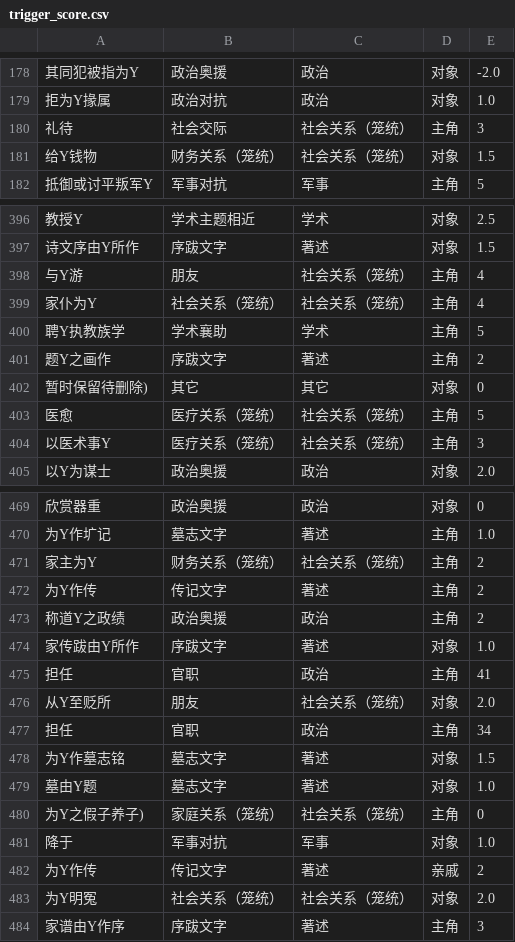
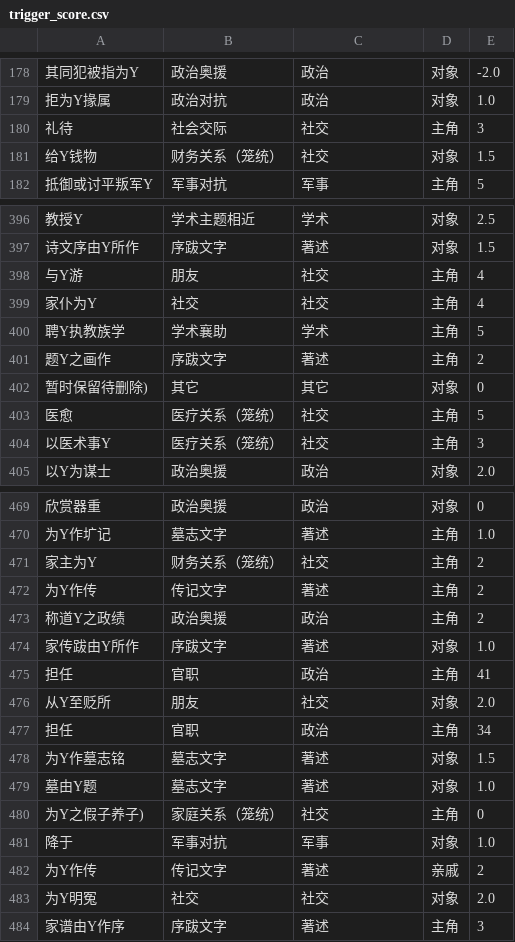
Before and after one commit to 1011497938/scSystemServer, a CSV file: scSystemServer/data_model/data/trigger_score.csv, drawn as a sheet; only a part is shown, gaps mark what is left out; the diff covers the shown part only.

```diff
--- a/scSystemServer/data_model/data/trigger_score.csv
+++ b/scSystemServer/data_model/data/trigger_score.csv
@@ -179,4 +179,4 @@
 拒为Y掾属,政治对抗,政治,对象,1.0
-礼待,社会交际,社会关系（笼统）,主角,3
-给Y钱物,财务关系（笼统）,社会关系（笼统）,对象,1.5
+礼待,社会交际,社交,主角,3
+给Y钱物,财务关系（笼统）,社交,对象,1.5
 抵御或讨平叛军Y,军事对抗,军事,主角,5
@@ -397,4 +397,4 @@
 诗文序由Y所作,序跋文字,著述,对象,1.5
-与Y游,朋友,社会关系（笼统）,主角,4
-家仆为Y,社会关系（笼统）,社会关系（笼统）,主角,4
+与Y游,朋友,社交,主角,4
+家仆为Y,社交,社交,主角,4
 聘Y执教族学,学术襄助,学术,主角,5
@@ -402,4 +402,4 @@
 暂时保留待删除),其它,其它,对象,0
-医愈,医疗关系（笼统）,社会关系（笼统）,主角,5
-以医术事Y,医疗关系（笼统）,社会关系（笼统）,主角,3
+医愈,医疗关系（笼统）,社交,主角,5
+以医术事Y,医疗关系（笼统）,社交,主角,3
 以Y为谋士,政治奥援,政治,对象,2.0
@@ -470,3 +470,3 @@
 为Y作圹记,墓志文字,著述,主角,1.0
-家主为Y,财务关系（笼统）,社会关系（笼统）,主角,2
+家主为Y,财务关系（笼统）,社交,主角,2
 为Y作传,传记文字,著述,主角,2
@@ -475,3 +475,3 @@
 担任,官职,政治,主角,41
-从Y至贬所,朋友,社会关系（笼统）,对象,2.0
+从Y至贬所,朋友,社交,对象,2.0
 担任,官职,政治,主角,34
@@ -479,6 +479,6 @@
 墓由Y题,墓志文字,著述,对象,1.0
-为Y之假子养子),家庭关系（笼统）,社会关系（笼统）,主角,0
+为Y之假子养子),家庭关系（笼统）,社交,主角,0
 降于,军事对抗,军事,对象,1.0
 为Y作传,传记文字,著述,亲戚,2
-为Y明冤,社会关系（笼统）,社会关系（笼统）,对象,2.0
+为Y明冤,社交,社交,对象,2.0
 家谱由Y作序,序跋文字,著述,主角,3
```
Also changed, not shown: 76 edited cells elsewhere in this file, scSystemServer/data_model/data/trigger_type.csv, 4 other files.
